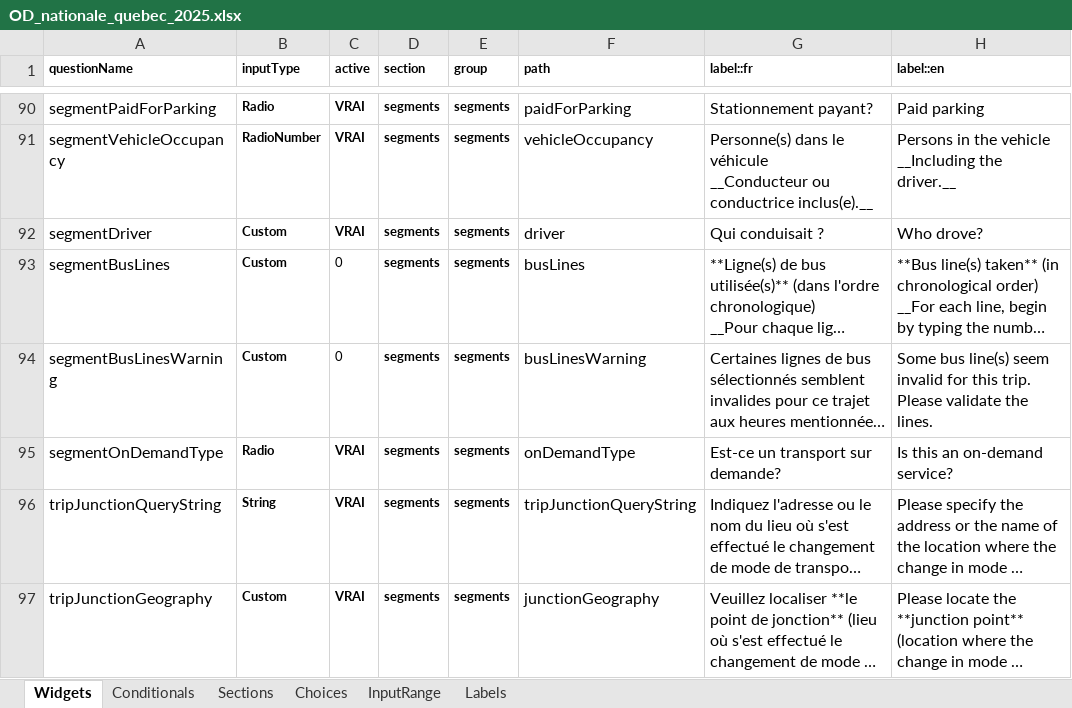
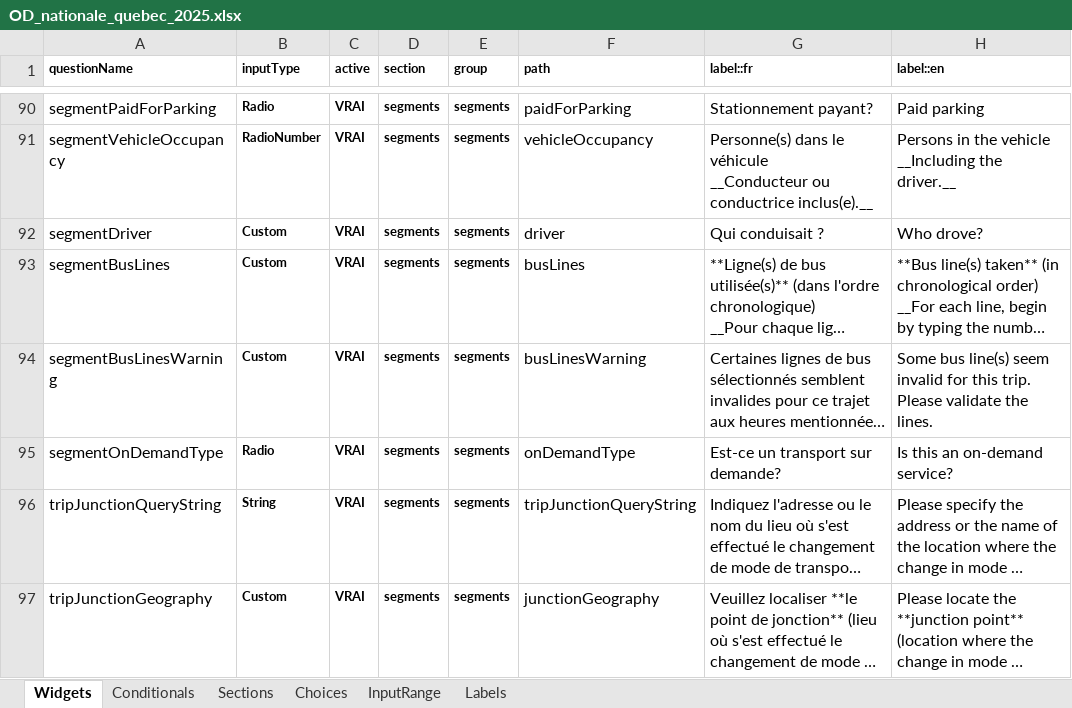
Before and after one commit to chairemobilite/od_nationale_quebec, an Excel workbook: survey/references/OD_nationale_quebec_2025.xlsx, sheet Widgets, drawn as a sheet; only a part is shown, gaps mark what is left out; long unchanged cells end in …; values as stored, in another font and other column widths than the file's, no borders; charts and pictures and conditional formats not drawn; the diff names each change by its address in the sheet, - before the commit and + after, or states it on an @@ line.

```diff
--- a/survey/references/OD_nationale_quebec_2025.xlsx (sheet Widgets)
+++ b/survey/references/OD_nationale_quebec_2025.xlsx (sheet Widgets)
-C93:C94 (active): 0
+C93:C94 (active): VRAI
-C93:C94 bold: off
+C93:C94 bold: on
```
Also changed, not shown: sheet Labels, 10 other files.
